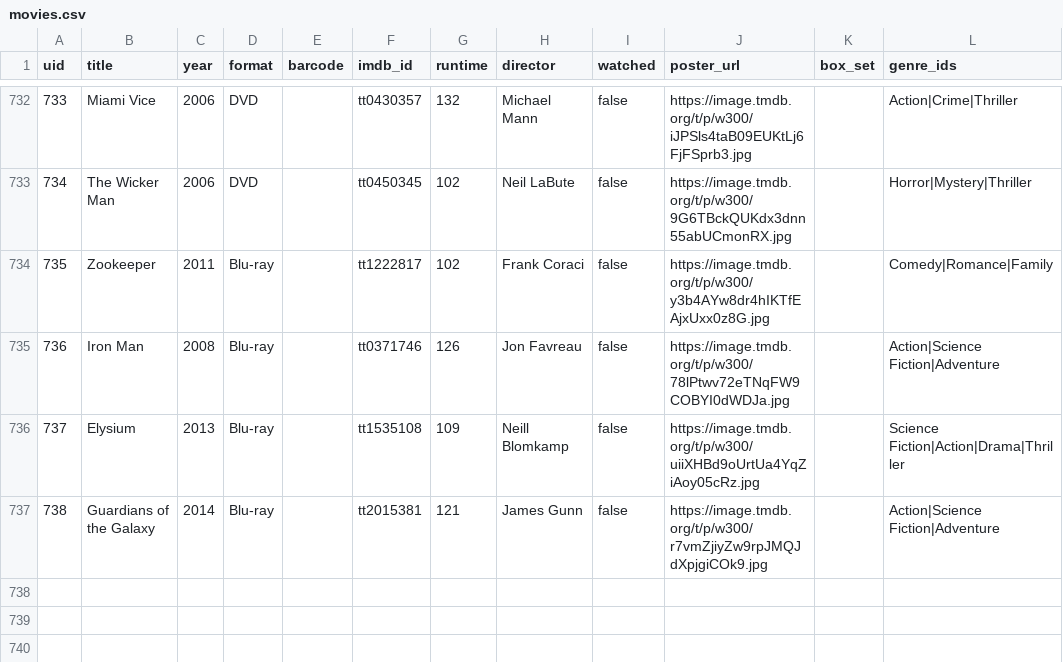
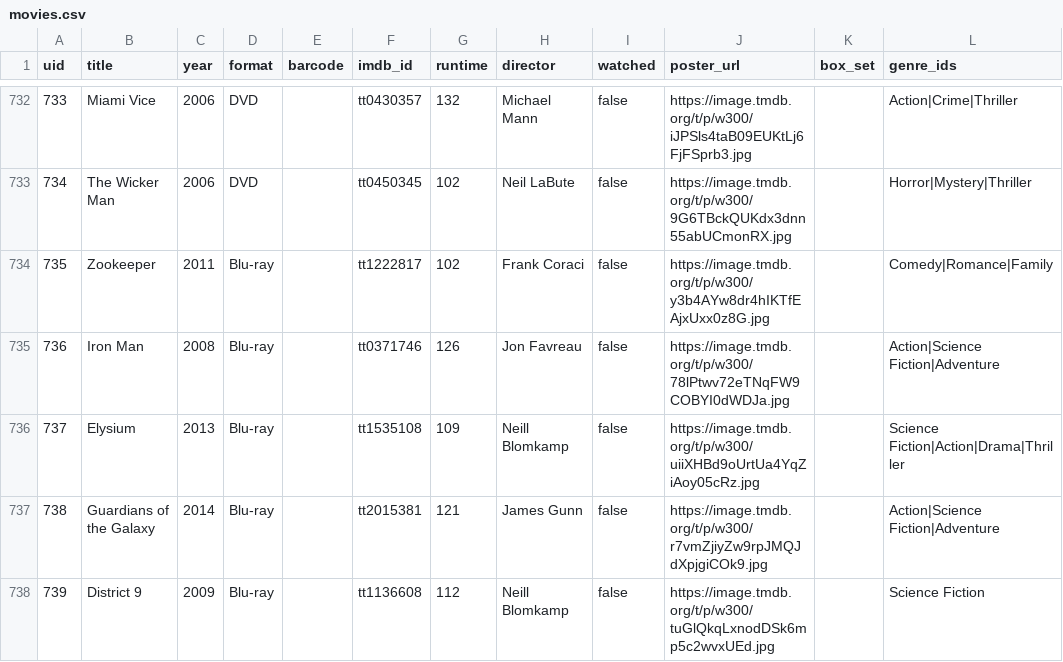
Before and after one commit to wonderdk/bekindrewind, a CSV file: movies.csv, drawn as a sheet; only a part is shown, gaps mark what is left out.

Commit message:
Add: District 9

```diff
--- a/movies.csv
+++ b/movies.csv
@@ -737 +737,2 @@
 "738","Guardians of the Galaxy","2014","Blu-ray","","tt2015381","121","James Gunn","false","https://image.tmdb.org/t/p/w300/r7vmZjiyZw9rpJMQJdXpjgiCOk9.jpg","","Action|Science Fiction|Adventure"
+"739","District 9","2009","Blu-ray","","tt1136608","112","Neill Blomkamp","false","https://image.tmdb.org/t/p/w300/tuGlQkqLxnodDSk6mp5c2wvxUEd.jpg","","Science Fiction"
```
